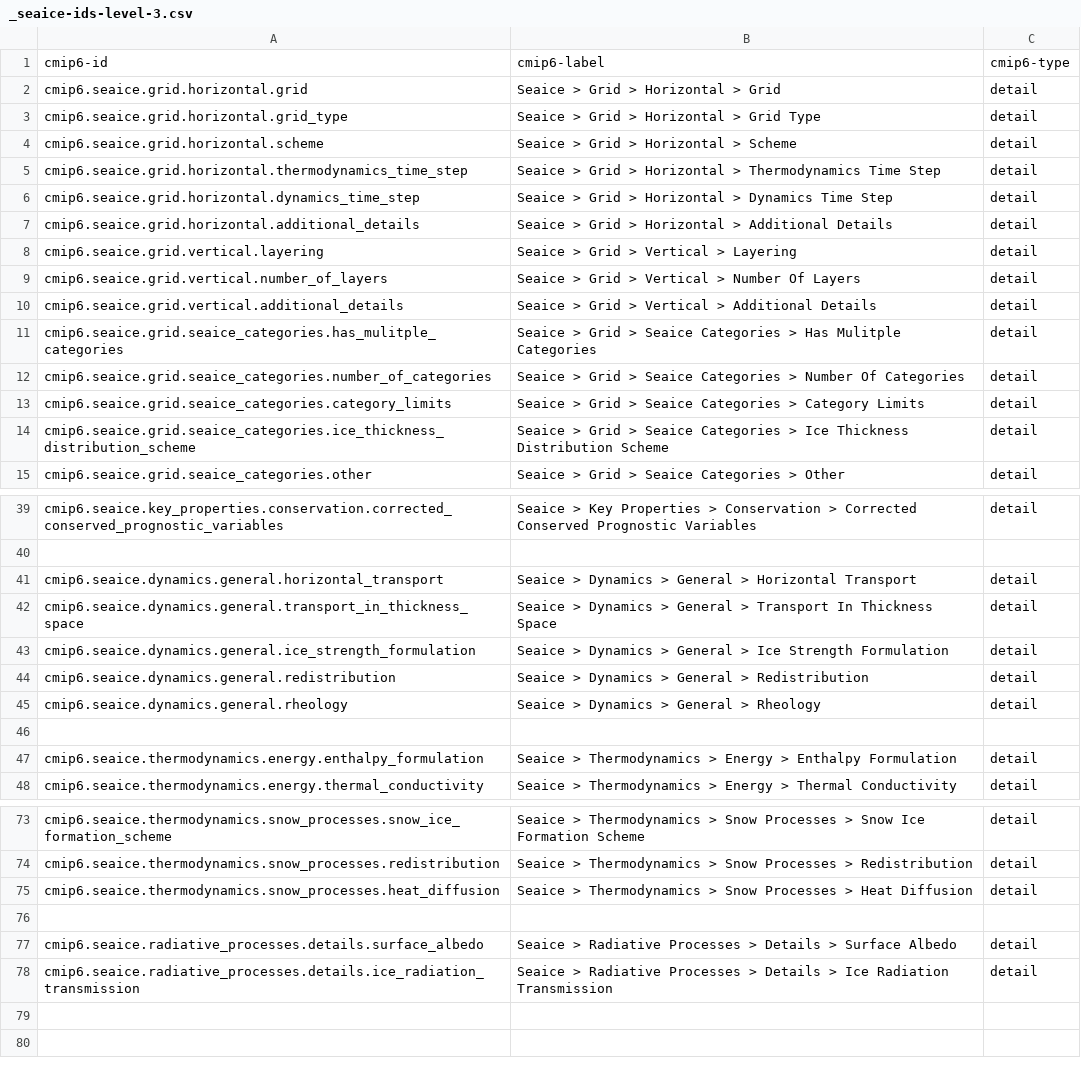
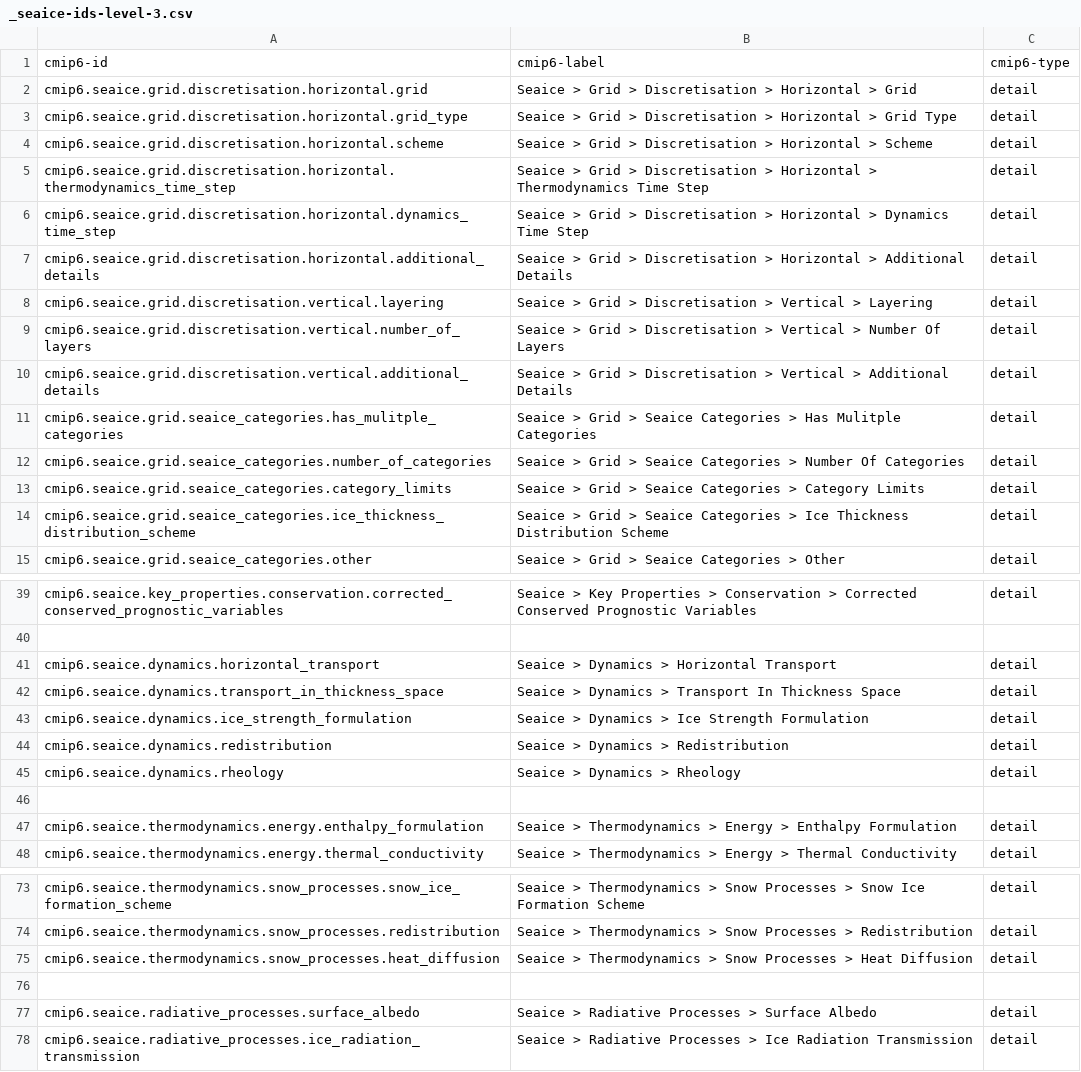
Before and after one commit to ES-DOC/cmip6-specializations-seaice, a CSV file: _seaice-ids-level-3.csv, drawn as a sheet; only a part is shown, gaps mark what is left out.

Commit message:
1.  Tooling upgrade.  2.  Removed need to declare sub-processes in a separate SUB_PROCESSES dictionary.  3.  Made dynamics & radiative process properties top-level process properties.

```diff
--- a/_seaice-ids-level-3.csv
+++ b/_seaice-ids-level-3.csv
@@ -1,11 +1,11 @@
 cmip6-id, cmip6-label, cmip6-type
-cmip6.seaice.grid.horizontal.grid, Seaice > Grid > Horizontal > Grid, detail
-cmip6.seaice.grid.horizontal.grid_type, Seaice > Grid > Horizontal > Grid Type, detail
-cmip6.seaice.grid.horizontal.scheme, Seaice > Grid > Horizontal > Scheme, detail
-cmip6.seaice.grid.horizontal.thermodynamics_time_step, Seaice > Grid > Horizontal > Thermodynamics Time Step, detail
-cmip6.seaice.grid.horizontal.dynamics_time_step, Seaice > Grid > Horizontal > Dynamics Time Step, detail
-cmip6.seaice.grid.horizontal.additional_details, Seaice > Grid > Horizontal > Additional Details, detail
-cmip6.seaice.grid.vertical.layering, Seaice > Grid > Vertical > Layering, detail
-cmip6.seaice.grid.vertical.number_of_layers, Seaice > Grid > Vertical > Number Of Layers, detail
-cmip6.seaice.grid.vertical.additional_details, Seaice > Grid > Vertical > Additional Details, detail
+cmip6.seaice.grid.discretisation.horizontal.grid, Seaice > Grid > Discretisation > Horizontal > Grid, detail
+cmip6.seaice.grid.discretisation.horizontal.grid_type, Seaice > Grid > Discretisation > Horizontal > Grid Type, detail
+cmip6.seaice.grid.discretisation.horizontal.scheme, Seaice > Grid > Discretisation > Horizontal > Scheme, detail
+cmip6.seaice.grid.discretisation.horizontal.thermodynamics_time_step, Seaice > Grid > Discretisation > Horizontal > Thermodynamics Time Step, detail
+cmip6.seaice.grid.discretisation.horizontal.dynamics_time_step, Seaice > Grid > Discretisation > Horizontal > Dynamics Time Step, detail
+cmip6.seaice.grid.discretisation.horizontal.additional_details, Seaice > Grid > Discretisation > Horizontal > Additional Details, detail
+cmip6.seaice.grid.discretisation.vertical.layering, Seaice > Grid > Discretisation > Vertical > Layering, detail
+cmip6.seaice.grid.discretisation.vertical.number_of_layers, Seaice > Grid > Discretisation > Vertical > Number Of Layers, detail
+cmip6.seaice.grid.discretisation.vertical.additional_details, Seaice > Grid > Discretisation > Vertical > Additional Details, detail
 cmip6.seaice.grid.seaice_categories.has_mulitple_categories, Seaice > Grid > Seaice Categories > Has Mulitple Categories, detail
@@ -40,7 +40,7 @@ cmip6.seaice.key_properties.conservation.corrected_conserved_prognostic_variable
 , ,
-cmip6.seaice.dynamics.general.horizontal_transport, Seaice > Dynamics > General > Horizontal Transport, detail
-cmip6.seaice.dynamics.general.transport_in_thickness_space, Seaice > Dynamics > General > Transport In Thickness Space, detail
-cmip6.seaice.dynamics.general.ice_strength_formulation, Seaice > Dynamics > General > Ice Strength Formulation, detail
-cmip6.seaice.dynamics.general.redistribution, Seaice > Dynamics > General > Redistribution, detail
-cmip6.seaice.dynamics.general.rheology, Seaice > Dynamics > General > Rheology, detail
+cmip6.seaice.dynamics.horizontal_transport, Seaice > Dynamics > Horizontal Transport, detail
+cmip6.seaice.dynamics.transport_in_thickness_space, Seaice > Dynamics > Transport In Thickness Space, detail
+cmip6.seaice.dynamics.ice_strength_formulation, Seaice > Dynamics > Ice Strength Formulation, detail
+cmip6.seaice.dynamics.redistribution, Seaice > Dynamics > Redistribution, detail
+cmip6.seaice.dynamics.rheology, Seaice > Dynamics > Rheology, detail
 , ,
@@ -76,3 +76,3 @@ cmip6.seaice.thermodynamics.snow_processes.heat_diffusion, Seaice > Thermodynami
 , ,
-cmip6.seaice.radiative_processes.details.surface_albedo, Seaice > Radiative Processes > Details > Surface Albedo, detail
-cmip6.seaice.radiative_processes.details.ice_radiation_transmission, Seaice > Radiative Processes > Details > Ice Radiation Transmission, detail
+cmip6.seaice.radiative_processes.surface_albedo, Seaice > Radiative Processes > Surface Albedo, detail
+cmip6.seaice.radiative_processes.ice_radiation_transmission, Seaice > Radiative Processes > Ice Radiation Transmission, detail
```
Also changed, not shown: _seaice-ids-level-1.csv, _seaice-ids-level-2.csv, 20 other files.
